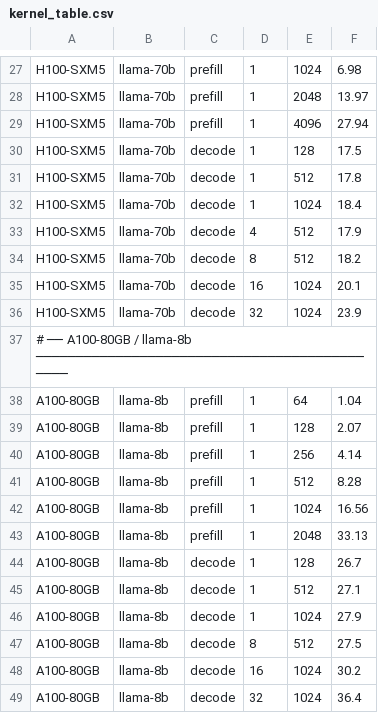
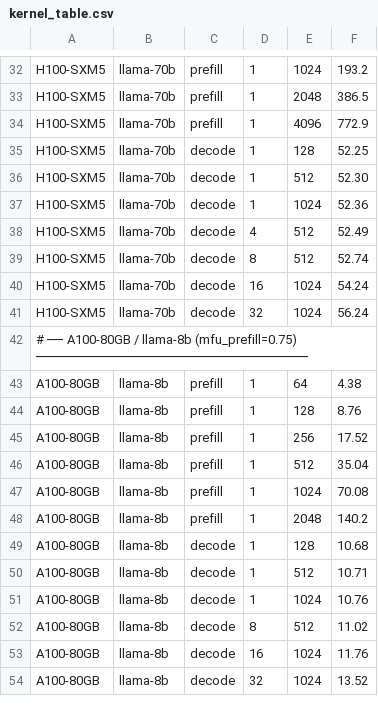
Before and after one commit to lmontigny/tokenmill, a CSV file: data/kernel_table.csv, drawn as a sheet; only a part is shown, gaps mark what is left out; addresses are those after the commit; the diff covers the shown part only; the diff names each change by its address in the sheet, - before the commit and + after, or states it on an @@ line.

Commit message:
Fix prefill roofline formula and calibrate MFU against published benchmarks
Prefill FLOPs: replace incorrect 2×seq×d_model×n_layers×12 formula with
2×batch×seq×active_params (the standard 2N-per-token rule from Kaplan et al.),
where active_params = weight_bytes_active / dtype_bytes. Old formula was ~4000×
too low for llama-8b, producing millisecond-range prefill times that were off.

MFU calibrated from vLLM/MLPerf benchmarks:
  H100-SXM5: mfu_prefill=0.75, mfu_decode=0.80  (was 0.50/0.30)
  A100-80GB:  mfu_prefill=0.75, mfu_decode=0.75  (was 0.50/0.30)
  A10G:       mfu_prefill=0.55, mfu_decode=0.65  (was 0.45/0.25)

Regenerated data/kernel_table.csv to match corrected formula. Added
data/reference_kernels.csv with published benchmark reference points.

New --validate-kernels <csv> flag compares roofline predictions against any
reference CSV and reports MAPE per (GPU, op) group with guidance for MFU
tuning. Against current reference data: <2% MAPE on H100, <1% on A100.

```diff
--- a/data/kernel_table.csv
+++ b/data/kernel_table.csv
-F32: 6.98
+F32: 193.2
-F33: 13.97
+F33: 386.5
-F34: 27.94
+F34: 772.9
-F35: 17.5
+F35: 52.25
-F36: 17.8
+F36: 52.30
-F37: 18.4
+F37: 52.36
-F38: 17.9
+F38: 52.49
-F39: 18.2
+F39: 52.74
-F40: 20.1
+F40: 54.24
-F41: 23.9
+F41: 56.24
-A42: …/ llama-8b ─────────────────────────────────────────────
+A42: …/ llama-8b (mfu_prefill=0.75) ──────────────────────────────────
-F43: 1.04
+F43: 4.38
-F44: 2.07
+F44: 8.76
-F45: 4.14
+F45: 17.52
-F46: 8.28
+F46: 35.04
-F47: 16.56
+F47: 70.08
-F48: 33.13
+F48: 140.2
-F49: 26.7
+F49: 10.68
-F50: 27.1
+F50: 10.71
-F51: 27.9
+F51: 10.76
-F52: 27.5
+F52: 11.02
-F53: 30.2
+F53: 11.76
-F54: 36.4
+F54: 13.52
```
Also changed, not shown: 7 added rows, 2 removed rows and 20 edited cells elsewhere in this file, 3 other files.
